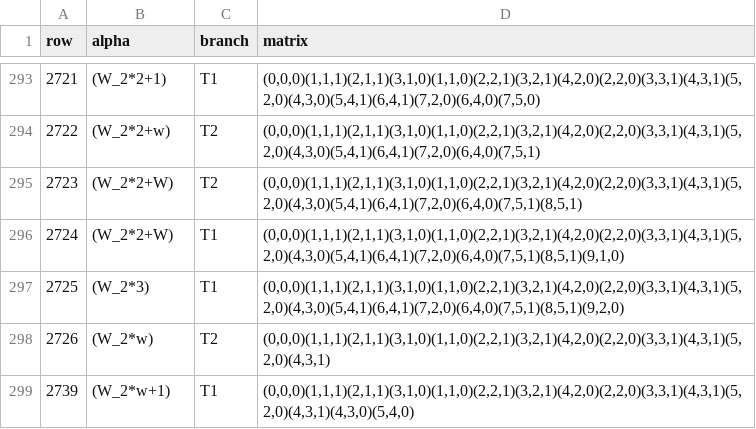
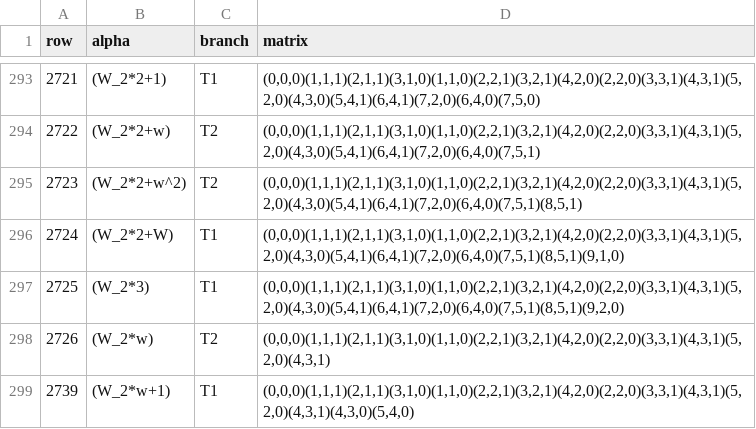
Before and after one commit to koteitan/trio, a TSV file: tools/omega_alpha_rows.tsv, drawn as a sheet; only a part is shown, gaps mark what is left out; the diff covers the shown part only.

```diff
--- a/tools/omega_alpha_rows.tsv
+++ b/tools/omega_alpha_rows.tsv
@@ -294,3 +294,3 @@ row	alpha	branch	matrix
 2722	(W_2*2+w)	T2	(0,0,0)(1,1,1)(2,1,1)(3,1,0)(1,1,0)(2,2,1)(3,2,1)(4,2,0)(2,2,0)(3,3,1)(4,3,1)(5,2,0)(4,3,0)(5,4,1)(6,4,1)(7,2,0)(6,4,0)(7,5,1)
-2723	(W_2*2+W)	T2	(0,0,0)(1,1,1)(2,1,1)(3,1,0)(1,1,0)(2,2,1)(3,2,1)(4,2,0)(2,2,0)(3,3,1)(4,3,1)(5,2,0)(4,3,0)(5,4,1)(6,4,1)(7,2,0)(6,4,0)(7,5,1)(8,5,1)
+2723	(W_2*2+w^2)	T2	(0,0,0)(1,1,1)(2,1,1)(3,1,0)(1,1,0)(2,2,1)(3,2,1)(4,2,0)(2,2,0)(3,3,1)(4,3,1)(5,2,0)(4,3,0)(5,4,1)(6,4,1)(7,2,0)(6,4,0)(7,5,1)(8,5,1)
 2724	(W_2*2+W)	T1	(0,0,0)(1,1,1)(2,1,1)(3,1,0)(1,1,0)(2,2,1)(3,2,1)(4,2,0)(2,2,0)(3,3,1)(4,3,1)(5,2,0)(4,3,0)(5,4,1)(6,4,1)(7,2,0)(6,4,0)(7,5,1)(8,5,1)(9,1,0)
```
Also changed, not shown: 1 removed row and 7 edited cells elsewhere in this file, 8 other files.
